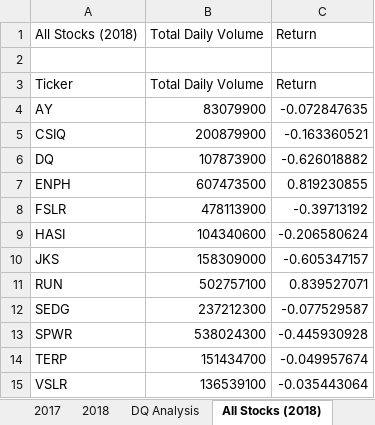
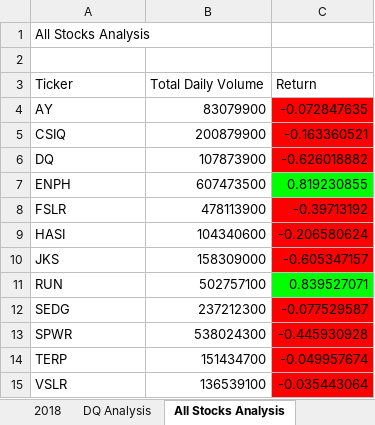
Before and after one commit to sandyc08/Stock_Analysis, an Excel workbook: green_stocks.xlsm, sheet All Stocks Analysis, drawn as a sheet; values as stored, in another font and other column widths than the file's, no borders; charts and pictures not drawn; removed rows and columns are numbered as before the commit, all else as after; the diff names each change by its address in the sheet, - before the commit and + after, or states it on an @@ line.

Commit message:
tickers

```diff
--- a/green_stocks.xlsm (sheet All Stocks Analysis)
+++ b/green_stocks.xlsm (sheet All Stocks Analysis)
-sheet tab: All Stocks (2018)
+sheet tab: All Stocks Analysis
-row 1: All Stocks (2018) | Total Daily Volume | Return
+row 1: All Stocks Analysis
-C4:C6 fill: none
+C4:C6 fill: #FF0000
-C7 fill: none
+C7 fill: #00FF00
-C8:C10 fill: none
+C8:C10 fill: #FF0000
-C11 fill: none
+C11 fill: #00FF00
-C12:C15 fill: none
+C12:C15 fill: #FF0000
```
Also changed, not shown: charts or pictures.
